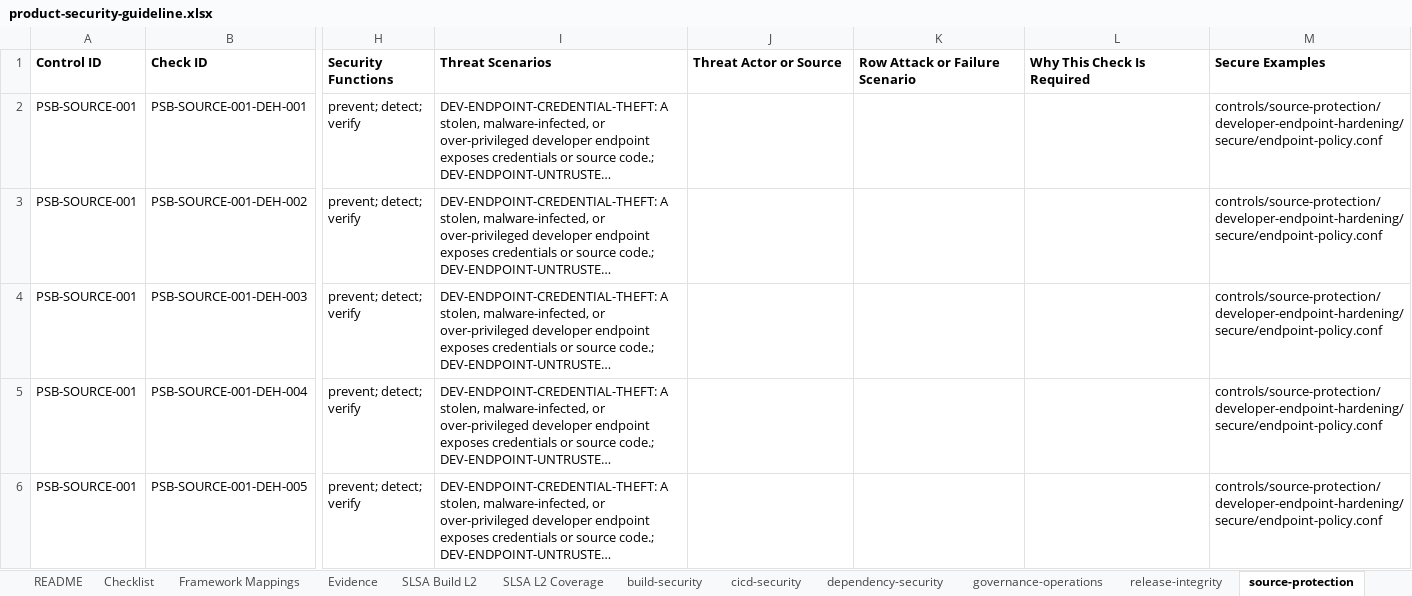
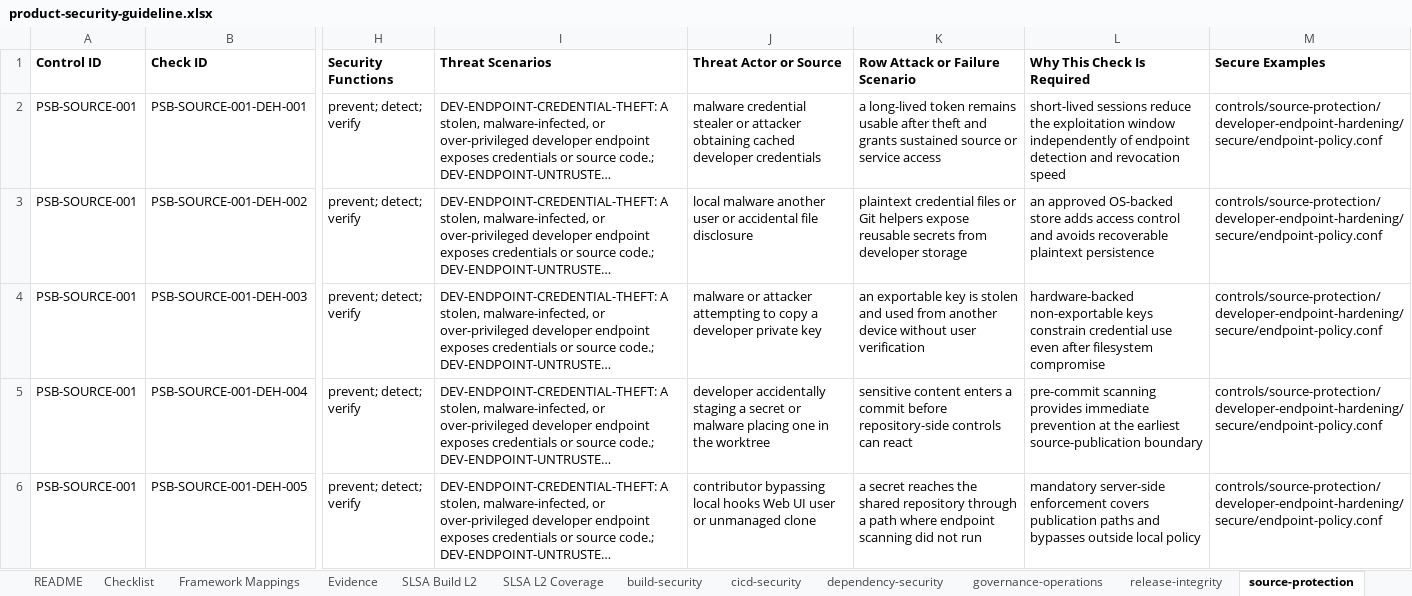
Before and after one commit to DharmaDoll/product-security-controls, an Excel workbook: generated/checklists/product-security-guideline.xlsx, sheet source-protection, drawn as a sheet; only a part is shown, gaps mark what is left out; long unchanged cells end in …; values as stored, in another font and other column widths than the file's, no borders; the diff covers the shown part only; the diff names each change by its address in the sheet, - before the commit and + after, or states it on an @@ line.

Commit message:
feat: add row-level threat context to all controls

```diff
--- a/generated/checklists/product-security-guideline.xlsx (sheet source-protection)
+++ b/generated/checklists/product-security-guideline.xlsx (sheet source-protection)
-J2 (Threat Actor or Source): (empty)
+J2 (Threat Actor or Source): malware credential stealer or attacker obtaining cached developer credentials
-K2 (Row Attack or Failure Scenario): (empty)
+K2 (Row Attack or Failure Scenario): a long-lived token remains usable after theft and grants sustained source or service access
-L2 (Why This Check Is Required): (empty)
+L2 (Why This Check Is Required): short-lived sessions reduce the exploitation window independently of endpoint detection and revocation speed
-J3 (Threat Actor or Source): (empty)
+J3 (Threat Actor or Source): local malware another user or accidental file disclosure
-K3 (Row Attack or Failure Scenario): (empty)
+K3 (Row Attack or Failure Scenario): plaintext credential files or Git helpers expose reusable secrets from developer storage
-L3 (Why This Check Is Required): (empty)
+L3 (Why This Check Is Required): an approved OS-backed store adds access control and avoids recoverable plaintext persistence
-J4 (Threat Actor or Source): (empty)
+J4 (Threat Actor or Source): malware or attacker attempting to copy a developer private key
-K4 (Row Attack or Failure Scenario): (empty)
+K4 (Row Attack or Failure Scenario): an exportable key is stolen and used from another device without user verification
-L4 (Why This Check Is Required): (empty)
+L4 (Why This Check Is Required): hardware-backed non-exportable keys constrain credential use even after filesystem compromise
-J5 (Threat Actor or Source): (empty)
+J5 (Threat Actor or Source): developer accidentally staging a secret or malware placing one in the worktree
-K5 (Row Attack or Failure Scenario): (empty)
+K5 (Row Attack or Failure Scenario): sensitive content enters a commit before repository-side controls can react
-L5 (Why This Check Is Required): (empty)
+L5 (Why This Check Is Required): pre-commit scanning provides immediate prevention at the earliest source-publication boundary
-J6 (Threat Actor or Source): (empty)
+J6 (Threat Actor or Source): contributor bypassing local hooks Web UI user or unmanaged clone
-K6 (Row Attack or Failure Scenario): (empty)
+K6 (Row Attack or Failure Scenario): a secret reaches the shared repository through a path where endpoint scanning did not run
-L6 (Why This Check Is Required): (empty)
+L6 (Why This Check Is Required): mandatory server-side enforcement covers publication paths and bypasses outside local policy
```
Also changed, not shown: 87 edited cells elsewhere in this sheet, sheet Checklist, sheet build-security, sheet dependency-security, sheet cicd-security, sheet SLSA Build L2, sheet governance-operations, 1 more sheet, generated/checklists/product-security-assessment-template.xlsx, 29 other files.
